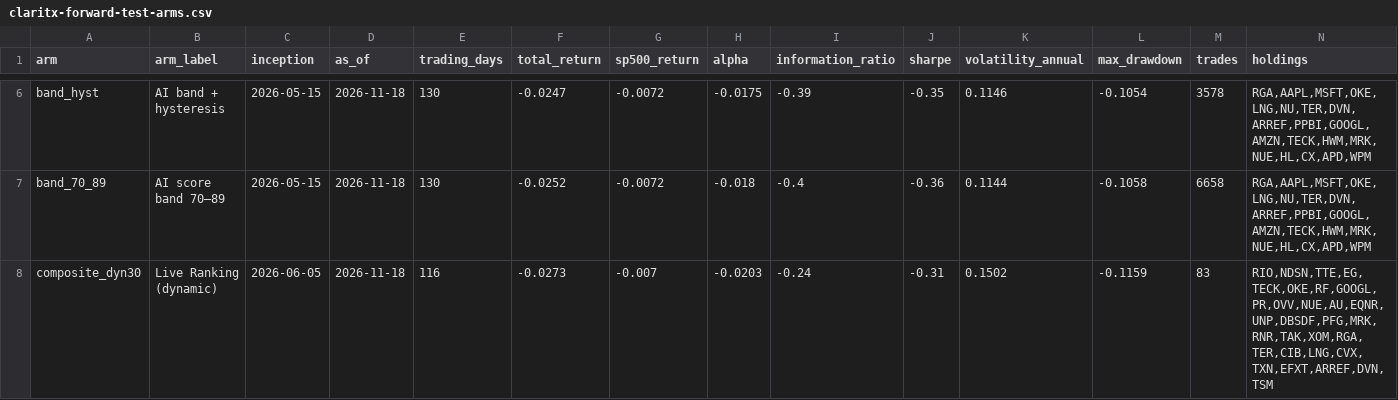
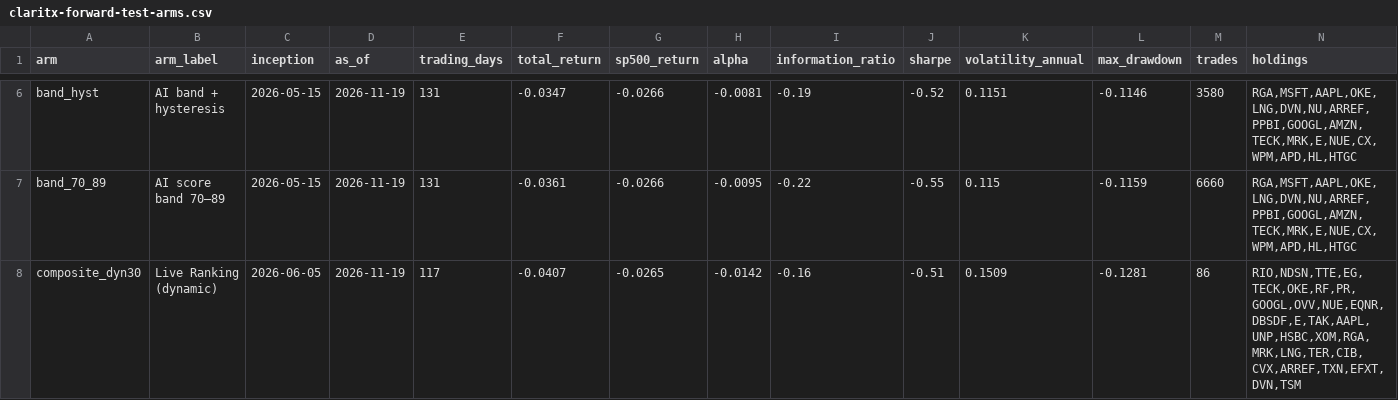
Before and after one commit to Orcules/claritx-forward-test, a CSV file: data/claritx-forward-test-arms.csv, drawn as a sheet; only a part is shown, gaps mark what is left out; the diff covers the shown part only; the diff names each change by its address in the sheet, - before the commit and + after, or states it on an @@ line.

```diff
--- a/data/claritx-forward-test-arms.csv
+++ b/data/claritx-forward-test-arms.csv
-D6:D8 (as_of): 2026-11-18
+D6:D8 (as_of): 2026-11-19
-E6:E7 (trading_days): 130
+E6:E7 (trading_days): 131
-F6 (total_return): -0.0247
+F6 (total_return): -0.0347
-G6:G7 (sp500_return): -0.0072
+G6:G7 (sp500_return): -0.0266
-H6 (alpha): -0.0175
+H6 (alpha): -0.0081
-I6 (information_ratio): -0.39
+I6 (information_ratio): -0.19
-J6 (sharpe): -0.35
+J6 (sharpe): -0.52
-K6 (volatility_annual): 0.1146
+K6 (volatility_annual): 0.1151
-L6 (max_drawdown): -0.1054
+L6 (max_drawdown): -0.1146
-M6 (trades): 3578
+M6 (trades): 3580
-N6:N7 (holdings): RGA,AAPL,MSFT,OKE,LNG,NU,TER,DVN,ARREF,PPBI,GOOGL,AMZN,TECK,HWM,MRK,NUE,HL,CX,APD,WPM
+N6:N7 (holdings): RGA,MSFT,AAPL,OKE,LNG,DVN,NU,ARREF,PPBI,GOOGL,AMZN,TECK,MRK,E,NUE,CX,WPM,APD,HL,HTGC
-F7 (total_return): -0.0252
+F7 (total_return): -0.0361
-H7 (alpha): -0.018
+H7 (alpha): -0.0095
-I7 (information_ratio): -0.4
+I7 (information_ratio): -0.22
-J7 (sharpe): -0.36
+J7 (sharpe): -0.55
-K7 (volatility_annual): 0.1144
+K7 (volatility_annual): 0.115
-L7 (max_drawdown): -0.1058
+L7 (max_drawdown): -0.1159
-M7 (trades): 6658
+M7 (trades): 6660
-E8 (trading_days): 116
+E8 (trading_days): 117
-F8 (total_return): -0.0273
+F8 (total_return): -0.0407
-G8 (sp500_return): -0.007
+G8 (sp500_return): -0.0265
-H8 (alpha): -0.0203
+H8 (alpha): -0.0142
-I8 (information_ratio): -0.24
+I8 (information_ratio): -0.16
-J8 (sharpe): -0.31
+J8 (sharpe): -0.51
-K8 (volatility_annual): 0.1502
+K8 (volatility_annual): 0.1509
-L8 (max_drawdown): -0.1159
+L8 (max_drawdown): -0.1281
-M8 (trades): 83
+M8 (trades): 86
-N8 (holdings): RIO,NDSN,TTE,EG,TECK,OKE,RF,GOOGL,PR,OVV,NUE,AU,EQNR,UNP,DBSDF,PFG,MRK,RNR,TAK,XOM,RGA,TER,CIB,LNG,CVX,TXN,EFXT,ARREF,DVN,TSM
+N8 (holdings): RIO,NDSN,TTE,EG,TECK,OKE,RF,PR,GOOGL,OVV,NUE,EQNR,DBSDF,E,TAK,AAPL,UNP,HSBC,XOM,RGA,MRK,LNG,TER,CIB,CVX,ARREF,TXN,EFXT,DVN,TSM
```
Also changed, not shown: 2 added rows, 2 removed rows and 108 edited cells elsewhere in this file, data/claritx-cohort-history.csv, data/claritx-forward-test-daily.csv, 2 other files.
